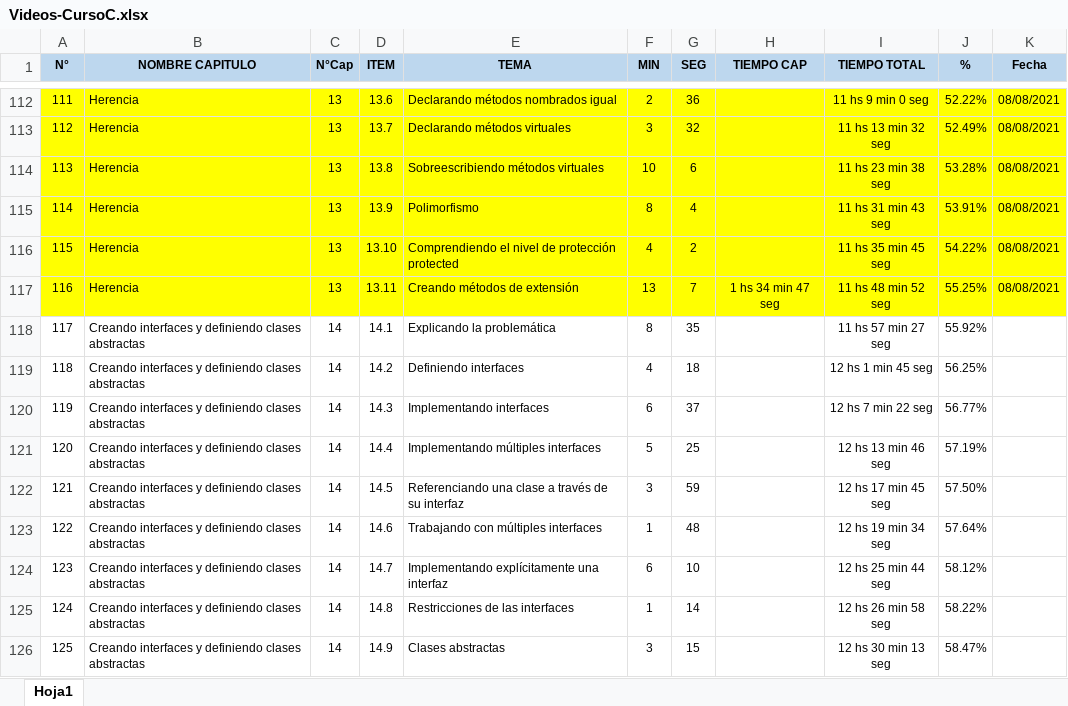
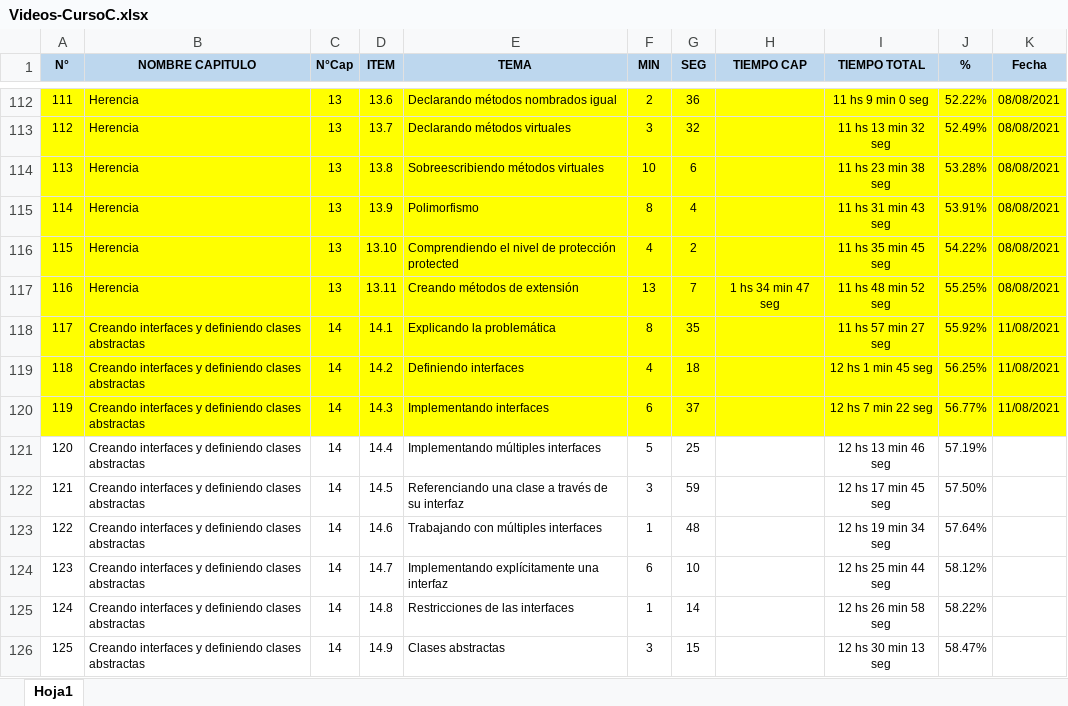
Before and after one commit to LuisPulenta/CursoC, an Excel workbook: Videos-CursoC.xlsx, sheet Hoja1, drawn as a sheet; only a part is shown, gaps mark what is left out; values as stored, in another font and other column widths than the file's, no borders; the diff names each change by its address in the sheet, - before the commit and + after, or states it on an @@ line.

```diff
--- a/Videos-CursoC.xlsx (sheet Hoja1)
+++ b/Videos-CursoC.xlsx (sheet Hoja1)
-A118:K120 fill: none
+A118:K120 fill: #FFFF00
-K118:K120 (Fecha): (empty)
+K118:K120 (Fecha): 11/08/2021
```
Also changed, not shown: 8 other files.
